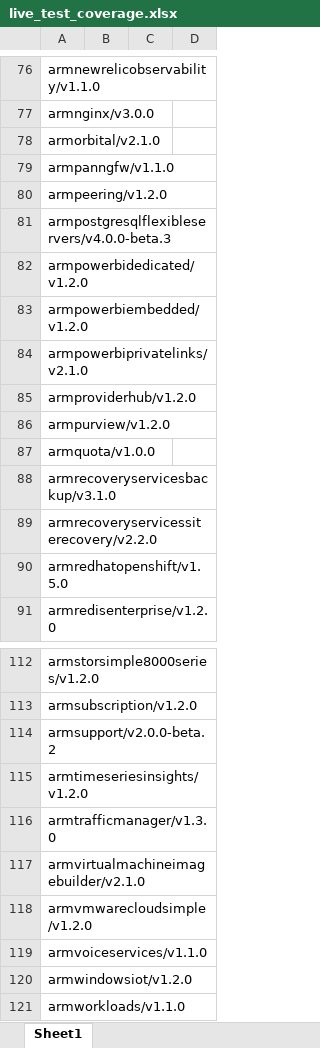
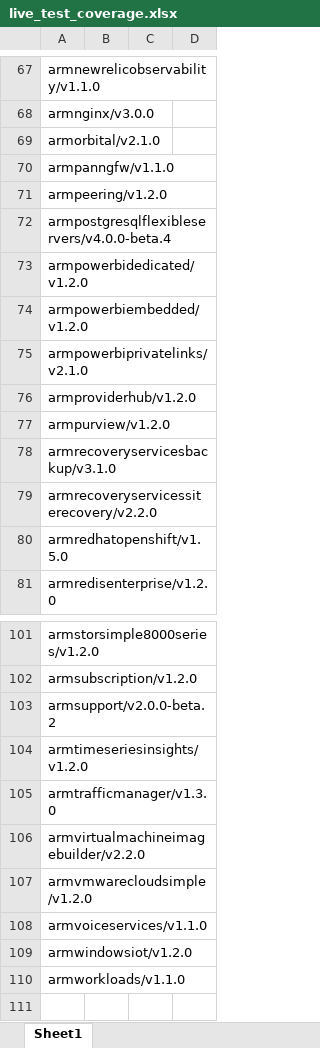
Before and after one commit to Alancere/mgmt, an Excel workbook: live_test_coverage.xlsx, sheet Sheet1, drawn as a sheet; only a part is shown, gaps mark what is left out; values as stored, in another font and other column widths than the file's, no borders; removed rows and columns are numbered as before the commit, all else as after; the diff covers the shown part only; the diff names each change by its address in the sheet, - before the commit and + after, or states it on an @@ line.

```diff
--- a/live_test_coverage.xlsx (sheet Sheet1)
+++ b/live_test_coverage.xlsx (sheet Sheet1)
-A72: armpostgresqlflexibleservers/v4.0.0-beta.3
+A72: armpostgresqlflexibleservers/v4.0.0-beta.4
-row 87: armquota/v1.0.0
-A106: armvirtualmachineimagebuilder/v2.1.0
+A106: armvirtualmachineimagebuilder/v2.2.0
```
Also changed, not shown: 10 removed rows and 8 edited cells elsewhere in this sheet, 1 other file.
